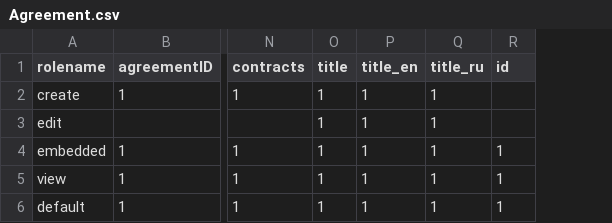
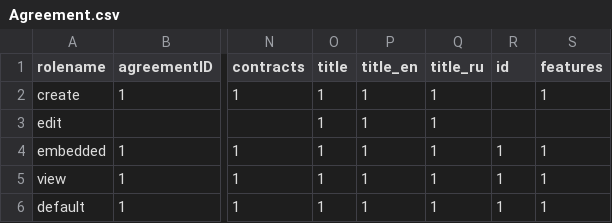
Before and after one commit to ProzorroUKR/openprocurement.api, a CSV file: openprocurement/frameworkagreement/cfaua/models/submodels/Agreement.csv, drawn as a sheet; only a part is shown, gaps mark what is left out; the diff names each change by its address in the sheet, - before the commit and + after, or states it on an @@ line.

Commit message:
Copy features from tender to agreement

```diff
--- a/openprocurement/frameworkagreement/cfaua/models/submodels/Agreement.csv
+++ b/openprocurement/frameworkagreement/cfaua/models/submodels/Agreement.csv
+column S (features), rows 2-6: 1 |  | 1 | 1 | 1
```
Also changed, not shown: 4 other files.
